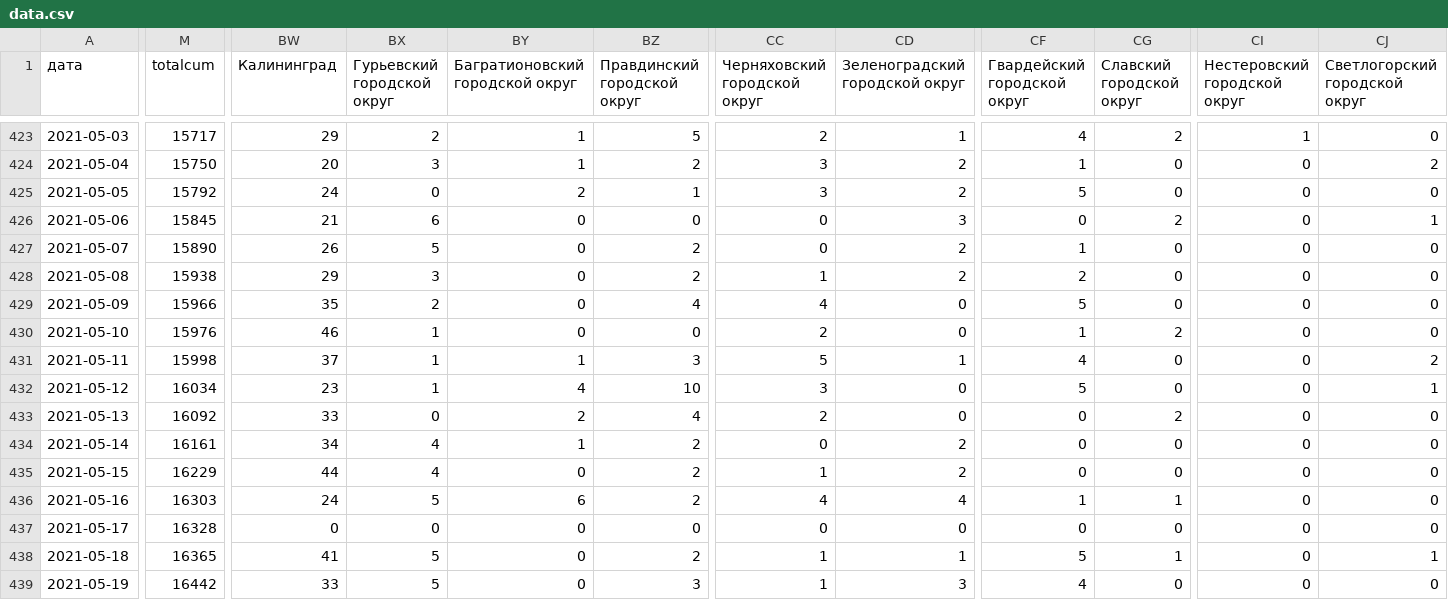
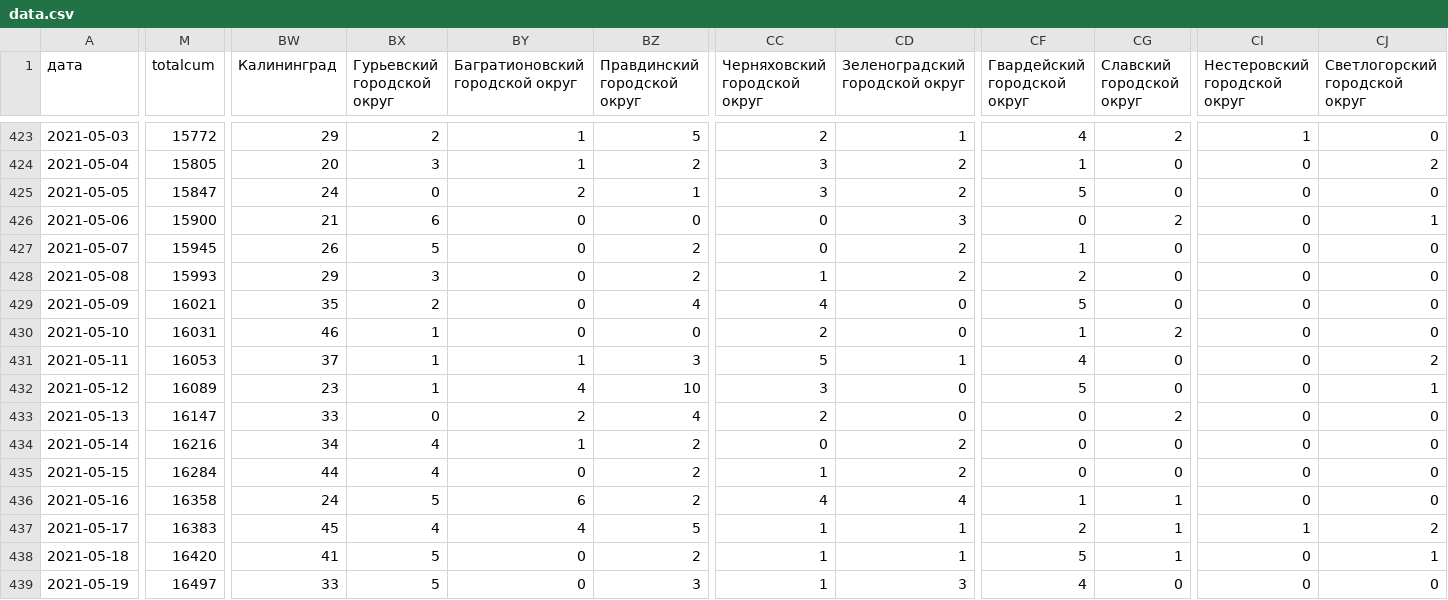
Before and after one commit to KonstantinKlepikov/covid-kaliningrad, a CSV file: data/data.csv, drawn as a sheet; only a part is shown, gaps mark what is left out; the diff covers the shown part only; the diff names each change by its address in the sheet, - before the commit and + after, or states it on an @@ line.

```diff
--- a/data/data.csv
+++ b/data/data.csv
-M423 (totalcum): 15717
+M423 (totalcum): 15772
-M424 (totalcum): 15750
+M424 (totalcum): 15805
-M425 (totalcum): 15792
+M425 (totalcum): 15847
-M426 (totalcum): 15845
+M426 (totalcum): 15900
-M427 (totalcum): 15890
+M427 (totalcum): 15945
-M428 (totalcum): 15938
+M428 (totalcum): 15993
-M429 (totalcum): 15966
+M429 (totalcum): 16021
-M430 (totalcum): 15976
+M430 (totalcum): 16031
-M431 (totalcum): 15998
+M431 (totalcum): 16053
-M432 (totalcum): 16034
+M432 (totalcum): 16089
-M433 (totalcum): 16092
+M433 (totalcum): 16147
-M434 (totalcum): 16161
+M434 (totalcum): 16216
-M435 (totalcum): 16229
+M435 (totalcum): 16284
-M436 (totalcum): 16303
+M436 (totalcum): 16358
-M437 (totalcum): 16328
+M437 (totalcum): 16383
-BW437 (Калининград): 0
+BW437 (Калининград): 45
-BX437 (Гурьевский городской округ): 0
+BX437 (Гурьевский городской округ): 4
-BY437 (Багратионовский городской округ): 0
+BY437 (Багратионовский городской округ): 4
-BZ437 (Правдинский городской округ): 0
+BZ437 (Правдинский городской округ): 5
-CC437 (Черняховский городской округ): 0
+CC437 (Черняховский городской округ): 1
-CD437 (Зеленоградский городской округ): 0
+CD437 (Зеленоградский городской округ): 1
-CF437 (Гвардейский городской округ): 0
+CF437 (Гвардейский городской округ): 2
-CG437 (Славский городской округ): 0
+CG437 (Славский городской округ): 1
-CI437 (Нестеровский городской округ): 0
+CI437 (Нестеровский городской округ): 1
-CJ437 (Светлогорский городской округ): 0
+CJ437 (Светлогорский городской округ): 2
-M438 (totalcum): 16365
+M438 (totalcum): 16420
-M439 (totalcum): 16442
+M439 (totalcum): 16497
```
Also changed, not shown: 32 edited cells elsewhere in this file.
